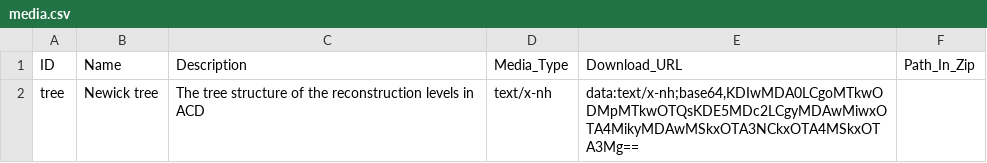
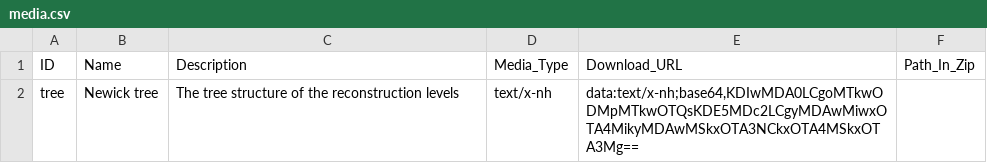
Before and after one commit to lexibank/acd, a CSV file: cldf/media.csv, drawn as a sheet.

```diff
--- a/cldf/media.csv
+++ b/cldf/media.csv
@@ -1,2 +1,2 @@
 ID,Name,Description,Media_Type,Download_URL,Path_In_Zip
-tree,Newick tree,The tree structure of the reconstruction levels in ACD,text/x-nh,"data:text/x-nh;base64,KDIwMDA0LCgoMTkwODMpMTkwOTQsKDE5MDc2LCgyMDAwMiwxOTA4MikyMDAwMSkxOTA3NCkxOTA4MSkxOTA3Mg==",
+tree,Newick tree,The tree structure of the reconstruction levels,text/x-nh,"data:text/x-nh;base64,KDIwMDA0LCgoMTkwODMpMTkwOTQsKDE5MDc2LCgyMDAwMiwxOTA4MikyMDAwMSkxOTA3NCkxOTA4MSkxOTA3Mg==",
```
Also changed, not shown: 10 other files.
